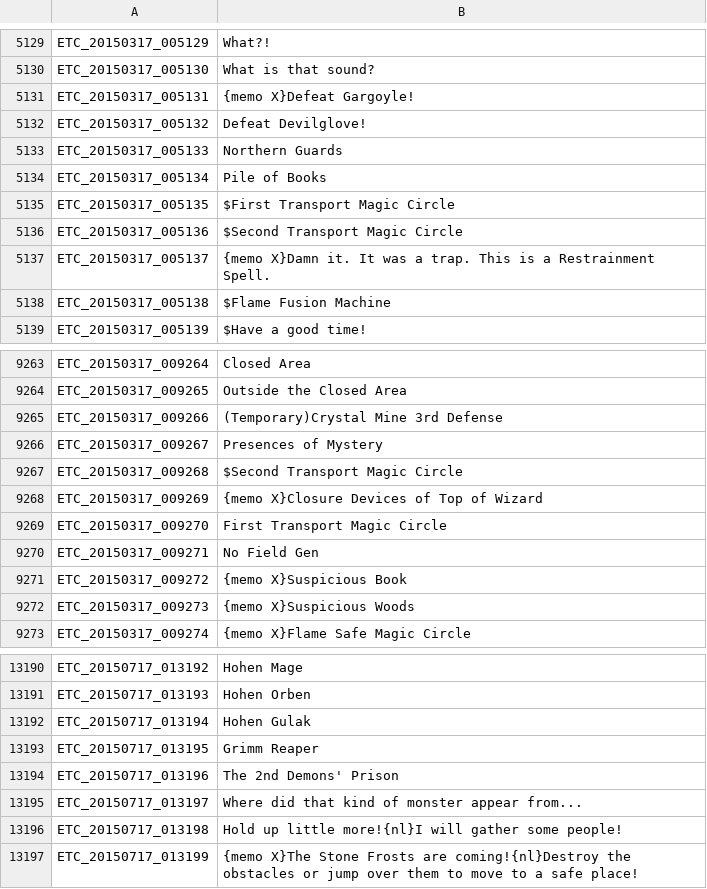
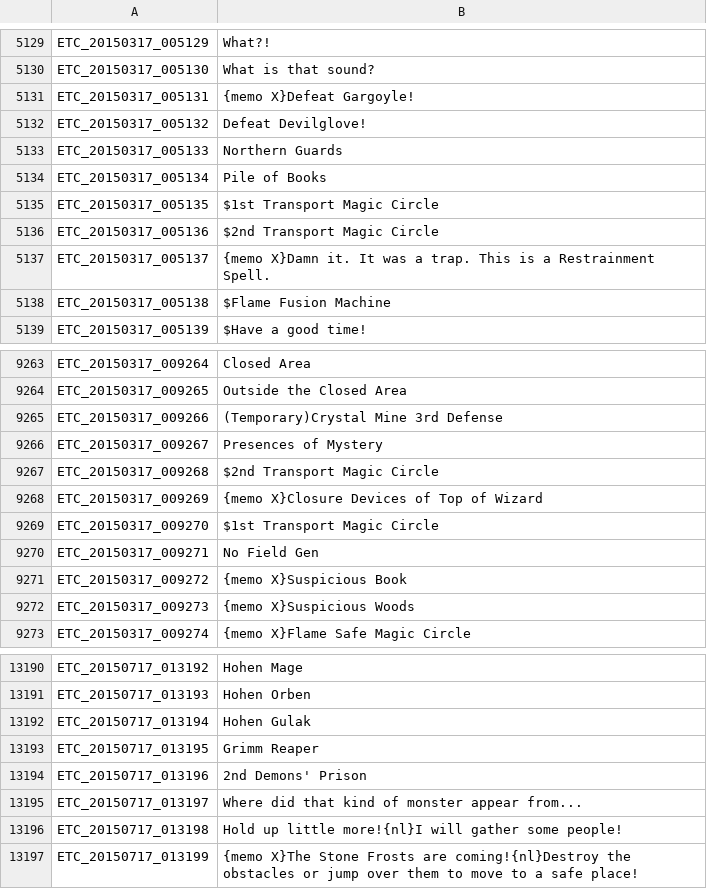
Before and after one commit to Treeofsavior/EnglishTranslation, a TSV file: ETC.tsv, drawn as a sheet; only a part is shown, gaps mark what is left out.

Commit message:
other fixes

```diff
--- a/ETC.tsv
+++ b/ETC.tsv
@@ -5134,4 +5134,4 @@ ETC_20150317_005133	Northern Guards
 ETC_20150317_005134	Pile of Books
-ETC_20150317_005135	$First Transport Magic Circle
-ETC_20150317_005136	$Second Transport Magic Circle
+ETC_20150317_005135	$1st Transport Magic Circle
+ETC_20150317_005136	$2nd Transport Magic Circle
 ETC_20150317_005137	{memo X}Damn it. It was a trap. This is a Restrainment Spell.
@@ -9266,5 +9266,5 @@ ETC_20150317_009266	(Temporary)Crystal Mine 3rd Defense
 ETC_20150317_009267	Presences of Mystery
-ETC_20150317_009268	$Second Transport Magic Circle
+ETC_20150317_009268	$2nd Transport Magic Circle
 ETC_20150317_009269	{memo X}Closure Devices of Top of Wizard
-ETC_20150317_009270	First Transport Magic Circle
+ETC_20150317_009270	$1st Transport Magic Circle
 ETC_20150317_009271	No Field Gen
@@ -13193,3 +13193,3 @@ ETC_20150717_013194	Hohen Gulak
 ETC_20150717_013195	Grimm Reaper
-ETC_20150717_013196	The 2nd Demons' Prison
+ETC_20150717_013196	2nd Demons' Prison
 ETC_20150717_013197	Where did that kind of monster appear from...
```
